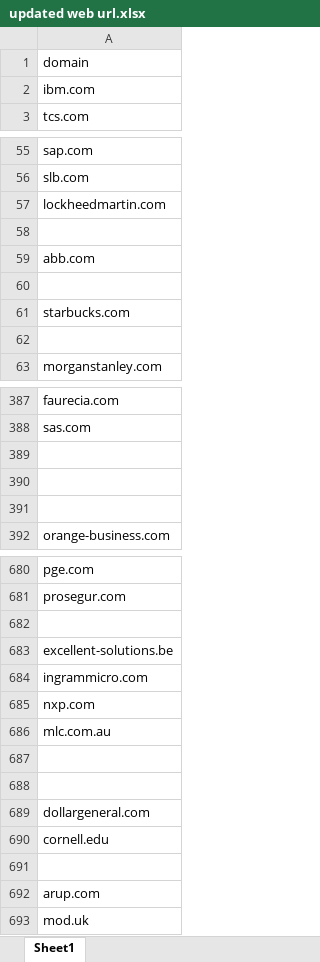
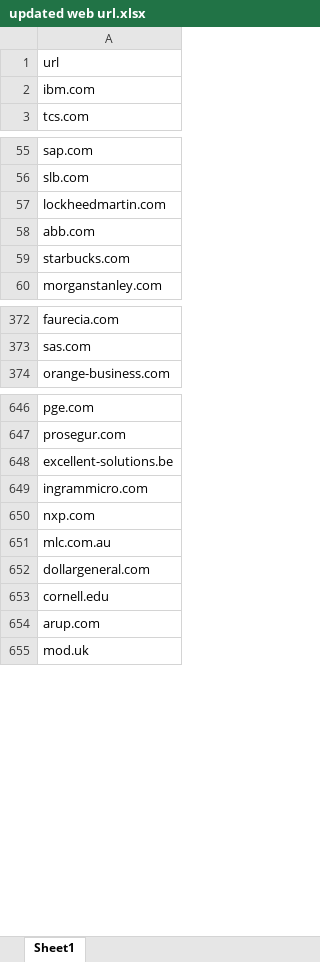
Before and after one commit to md-ashikur/Thesis-Data, an Excel workbook: Metrics data/updated web url.xlsx, sheet Sheet1, drawn as a sheet; only a part is shown, gaps mark what is left out; values as stored, in another font and other column widths than the file's, no cell formats; the diff covers the shown part only; the diff names each change by its address in the sheet, - before the commit and + after, or states it on an @@ line.

```diff
--- a/Metrics data/updated web url.xlsx (sheet Sheet1)
+++ b/Metrics data/updated web url.xlsx (sheet Sheet1)
-A1: domain
+A1: url
-row 58: (empty)
-row 60: (empty)
-row 62: (empty)
-row 389: (empty)
-row 390: (empty)
-row 391: (empty)
-row 682: (empty)
-row 687: (empty)
-row 688: (empty)
-row 691: (empty)
```
Also changed, not shown: 74 removed rows elsewhere in this sheet, cell formats, 19 other files.
